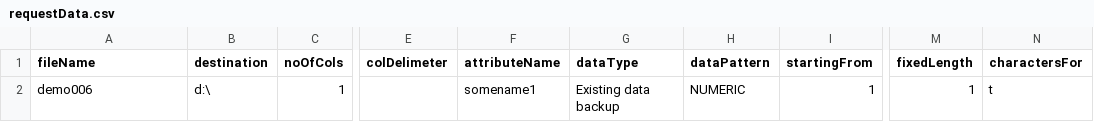
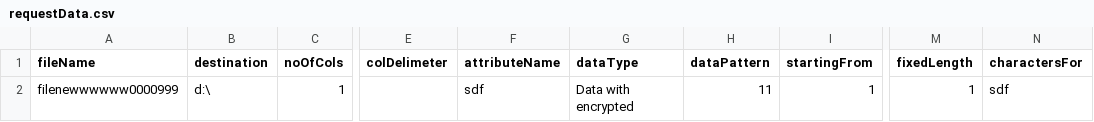
Before and after one commit to akkrishnan/DataGenerator, a CSV file: output/requestData.csv, drawn as a sheet; only a part is shown, gaps mark what is left out; the diff names each change by its address in the sheet, - before the commit and + after, or states it on an @@ line.

```diff
--- a/output/requestData.csv
+++ b/output/requestData.csv
-A2 (fileName): demo006
+A2 (fileName): filenewwwwww0000999
-F2 (attributeName): somename1
+F2 (attributeName): sdf
-G2 (dataType): Existing data backup
+G2 (dataType): Data with encrypted
-H2 (dataPattern): NUMERIC
+H2 (dataPattern): 11
-N2 (charactersFor): t
+N2 (charactersFor): sdf
```
Also changed, not shown: 5 other files.
